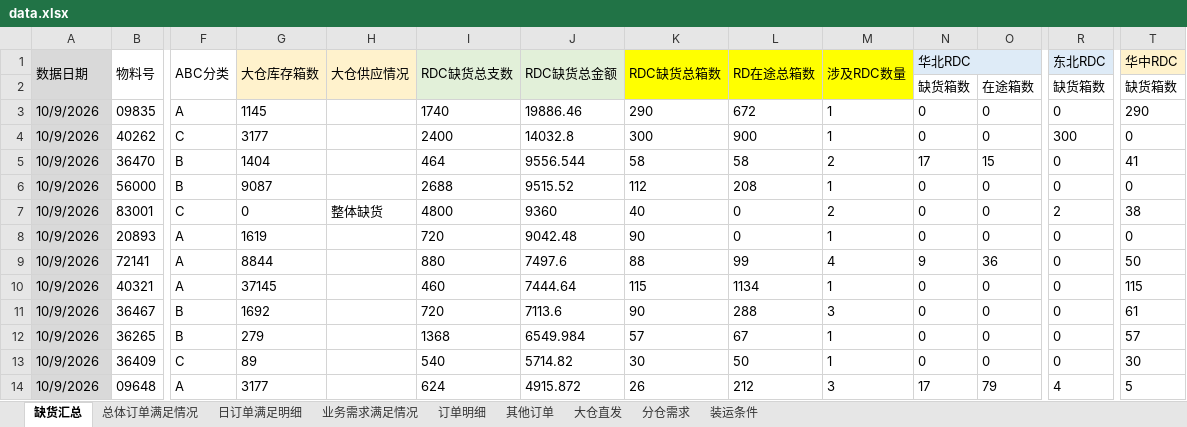
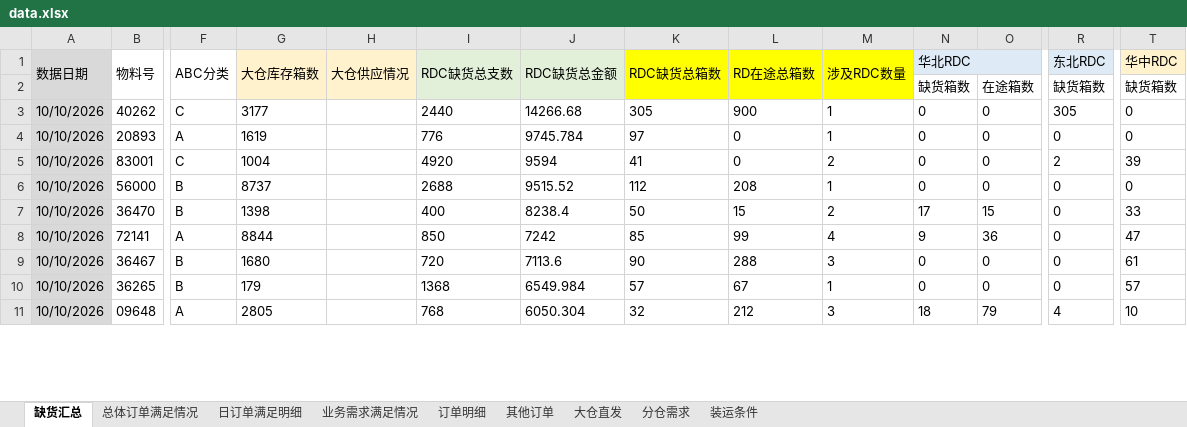
Before and after one commit to zhangyufei345/rdc-dashboard, an Excel workbook: data.xlsx, sheet 缺货汇总, drawn as a sheet; only a part is shown, gaps mark what is left out; values as stored, in another font and other column widths than the file's, no borders; conditional formats not drawn; removed rows and columns are numbered as before the commit, all else as after; rows hold the shown columns only; the diff covers the shown part only; the diff names each change by its address in the sheet, - before the commit and + after, or states it on an @@ line.

```diff
--- a/data.xlsx (sheet 缺货汇总)
+++ b/data.xlsx (sheet 缺货汇总)
@@ row 3 hidden: 10/9/2026 | 09835 | A | 1145 |  | 1740 | 19886.46 | 290 | 672 | 1 | 0 | 0 | 0 | 290 @@
-A3 (数据日期): 10/9/2026
+A3 (数据日期): 10/10/2026
-I3 (RDC缺货总支数): 2400
+I3 (RDC缺货总支数): 2440
-J3 (RDC缺货总金额): 14032.8
+J3 (RDC缺货总金额): 14266.68
-K3 (RDC缺货总箱数): 300
+K3 (RDC缺货总箱数): 305
-R3 (东北RDC): 300
+R3 (东北RDC): 305
@@ row 5 hidden: 10/9/2026 | 36470 | B | 1404 |  | 464 | 9556.544 | 58 | 58 | 2 | 17 | 15 | 0 | 41 @@
+row 4: 10/10/2026 | 20893 | A | 1619 |  | 776 | 9745.784 | 97 | 0 | 1 | 0 | 0 | 0 | 0
+row 5: 10/10/2026 | 83001 | C | 1004 |  | 4920 | 9594 | 41 | 0 | 2 | 0 | 0 | 2 | 39
-A6 (数据日期): 10/9/2026
+A6 (数据日期): 10/10/2026
-G6 (大仓库存箱数): 9087
+G6 (大仓库存箱数): 8737
@@ row 7 hidden: 10/9/2026 | 83001 | C | 0 | 整体缺货 | 4800 | 9360 | 40 | 0 | 2 | 0 | 0 | 2 | 38 @@
@@ row 8 hidden: 10/9/2026 | 20893 | A | 1619 |  | 720 | 9042.48 | 90 | 0 | 1 | 0 | 0 | 0 | 0 @@
+row 7: 10/10/2026 | 36470 | B | 1398 |  | 400 | 8238.4 | 50 | 15 | 2 | 17 | 15 | 0 | 33
-A8 (数据日期): 10/9/2026
+A8 (数据日期): 10/10/2026
-I8 (RDC缺货总支数): 880
+I8 (RDC缺货总支数): 850
-J8 (RDC缺货总金额): 7497.6
+J8 (RDC缺货总金额): 7242
-K8 (RDC缺货总箱数): 88
+K8 (RDC缺货总箱数): 85
-T8 (华中RDC): 50
+T8 (华中RDC): 47
@@ row 10 hidden: 10/9/2026 | 40321 | A | 37145 |  | 460 | 7444.64 | 115 | 1134 | 1 | 0 | 0 | 0 | 115 @@
-A9:A10 (数据日期): 10/9/2026
+A9:A10 (数据日期): 10/10/2026
-G9 (大仓库存箱数): 1692
+G9 (大仓库存箱数): 1680
-G10 (大仓库存箱数): 279
+G10 (大仓库存箱数): 179
@@ row 13 hidden: 10/9/2026 | 36409 | C | 89 |  | 540 | 5714.82 | 30 | 50 | 1 | 0 | 0 | 0 | 30 @@
-A11 (数据日期): 10/9/2026
+A11 (数据日期): 10/10/2026
-G11 (大仓库存箱数): 3177
+G11 (大仓库存箱数): 2805
-I11 (RDC缺货总支数): 624
+I11 (RDC缺货总支数): 768
-J11 (RDC缺货总金额): 4915.872
+J11 (RDC缺货总金额): 6050.304
-K11 (RDC缺货总箱数): 26
+K11 (RDC缺货总箱数): 32
-N11 (华北RDC): 17
+N11 (华北RDC): 18
-T11 (华中RDC): 5
+T11 (华中RDC): 10
```
Also changed, not shown: 19 added rows, 14 hidden or unhidden rows and 141 edited cells elsewhere in this sheet, sheet 订单明细, sheet 分仓需求, sheet 总体订单满足情况, sheet 日订单满足明细, formulas that keep their value, 4 other files.
